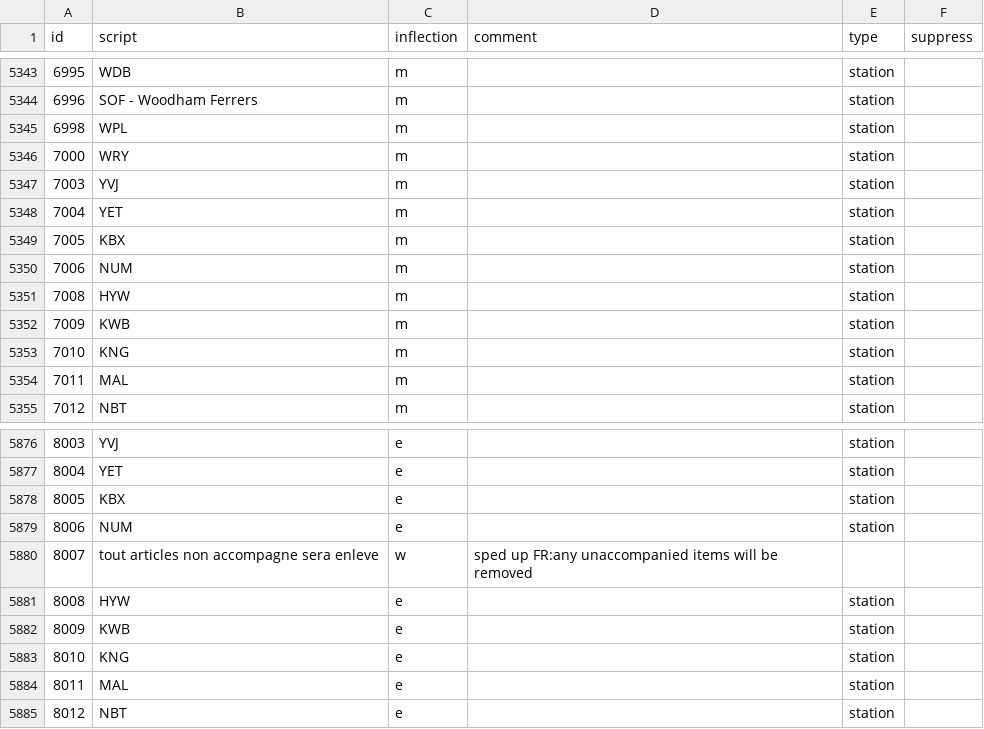
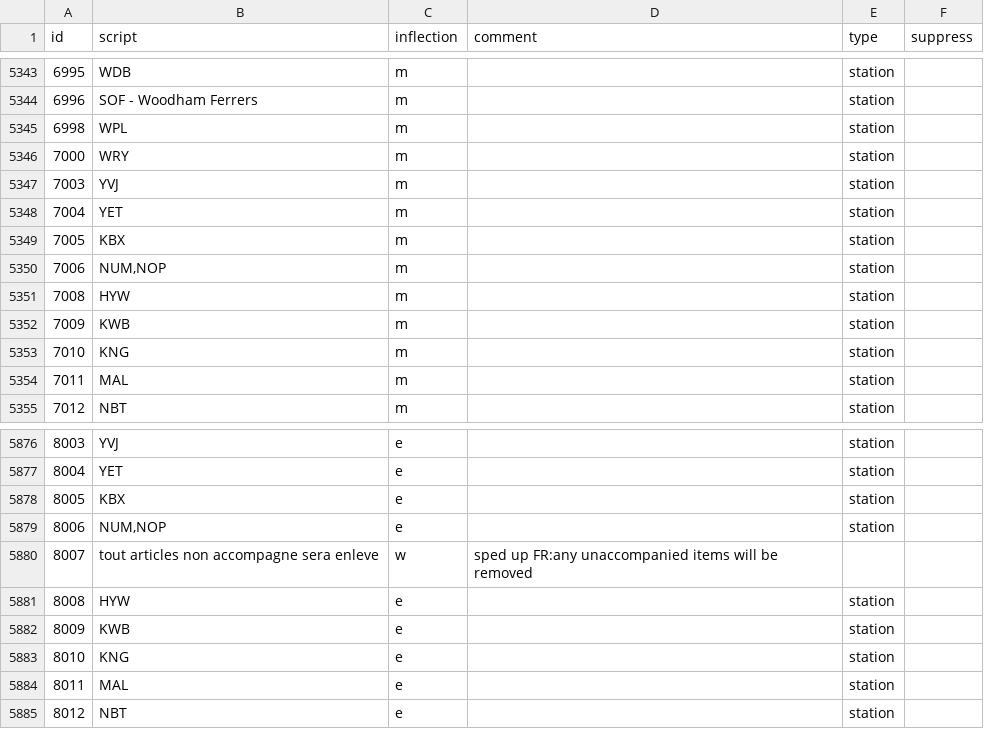
Before and after one commit to Rail-Announcements/ketech-llpa-announcements, a CSV file: Female1_transcriptions.csv, drawn as a sheet; only a part is shown, gaps mark what is left out.

```diff
--- a/Female1_transcriptions.csv
+++ b/Female1_transcriptions.csv
@@ -5349,3 +5349,3 @@ id,script,inflection,comment,type,suppress
 7005,KBX,m,,station,
-7006,NUM,m,,station,
+7006,"NUM,NOP",m,,station,
 7008,HYW,m,,station,
@@ -5878,3 +5878,3 @@ id,script,inflection,comment,type,suppress
 8005,KBX,e,,station,
-8006,NUM,e,,station,
+8006,"NUM,NOP",e,,station,
 8007,tout articles non accompagne sera enleve,w,sped up FR:any unaccompanied items will be removed,,
```
Also changed, not shown: Male1_transcriptions.csv, 4 other files.
